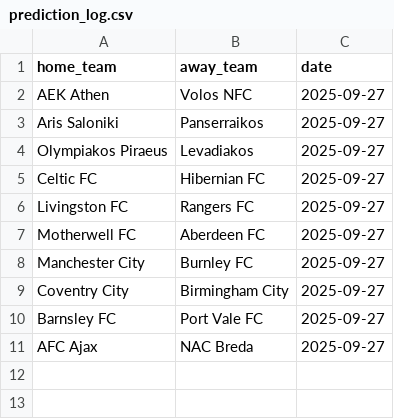
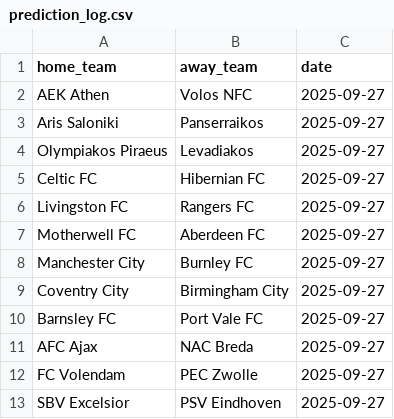
Before and after one commit to databybrian/scoresignal, a CSV file: data/prediction_log.csv, drawn as a sheet; the diff names each change by its address in the sheet, - before the commit and + after, or states it on an @@ line.

```diff
--- a/data/prediction_log.csv
+++ b/data/prediction_log.csv
+row 12: FC Volendam | PEC Zwolle | 2025-09-27
+row 13: SBV Excelsior | PSV Eindhoven | 2025-09-27
```
Also changed, not shown: 7 other files.
